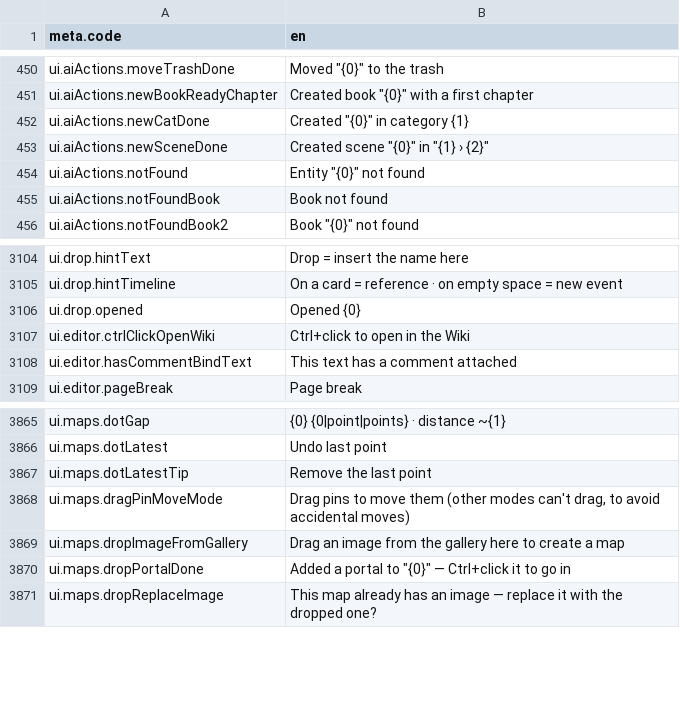
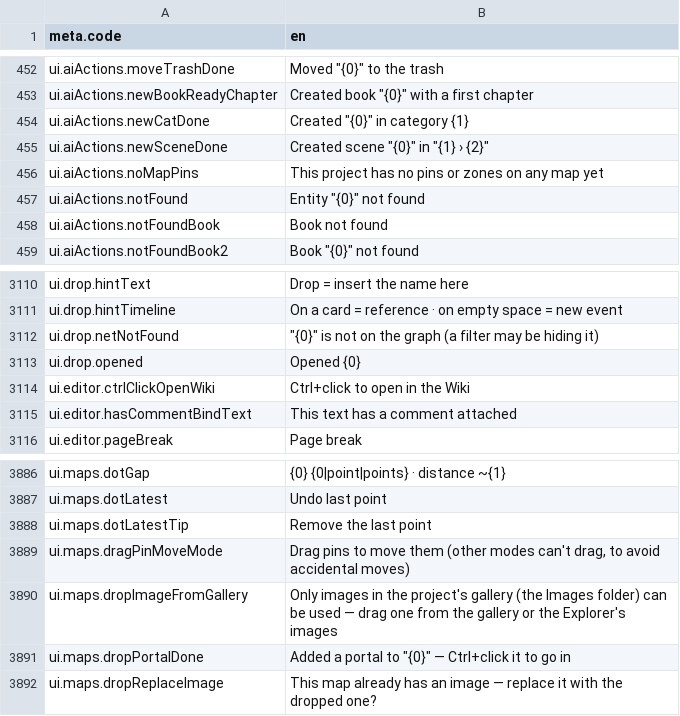
Before and after one commit to Nbcybg/Killian-Editor-V2, a CSV file: languages/k2_en.csv, drawn as a sheet; only a part is shown, gaps mark what is left out; the diff covers the shown part only.

```diff
--- a/languages/k2_en.csv
+++ b/languages/k2_en.csv
@@ -453,2 +455,3 @@ ui.aiActions.newCatDone,"Created ""{0}"" in category {1}"
 ui.aiActions.newSceneDone,"Created scene ""{0}"" in ""{1} › {2}"""
+ui.aiActions.noMapPins,This project has no pins or zones on any map yet
 ui.aiActions.notFound,"Entity ""{0}"" not found"
@@ -3150,2 +3156,3 @@ ui.drop.hintText,Drop = insert the name here
 ui.drop.hintTimeline,On a card = reference · on empty space = new event
+ui.drop.netNotFound,"""{0}"" is not on the graph (a filter may be hiding it)"
 ui.drop.opened,Opened {0}
@@ -3932,3 +3953,3 @@ ui.maps.dotLatestTip,Remove the last point
 ui.maps.dragPinMoveMode,"Drag pins to move them (other modes can't drag, to avoid accidental moves)"
-ui.maps.dropImageFromGallery,Drag an image from the gallery here to create a map
+ui.maps.dropImageFromGallery,Only images in the project's gallery (the Images folder) can be used — drag one from the gallery or the Explorer's images
 ui.maps.dropPortalDone,"Added a portal to ""{0}"" — Ctrl+click it to go in"
```
Also changed, not shown: 19 added rows elsewhere in this file, renderer/languages/k2_th.csv, 25 other files.
